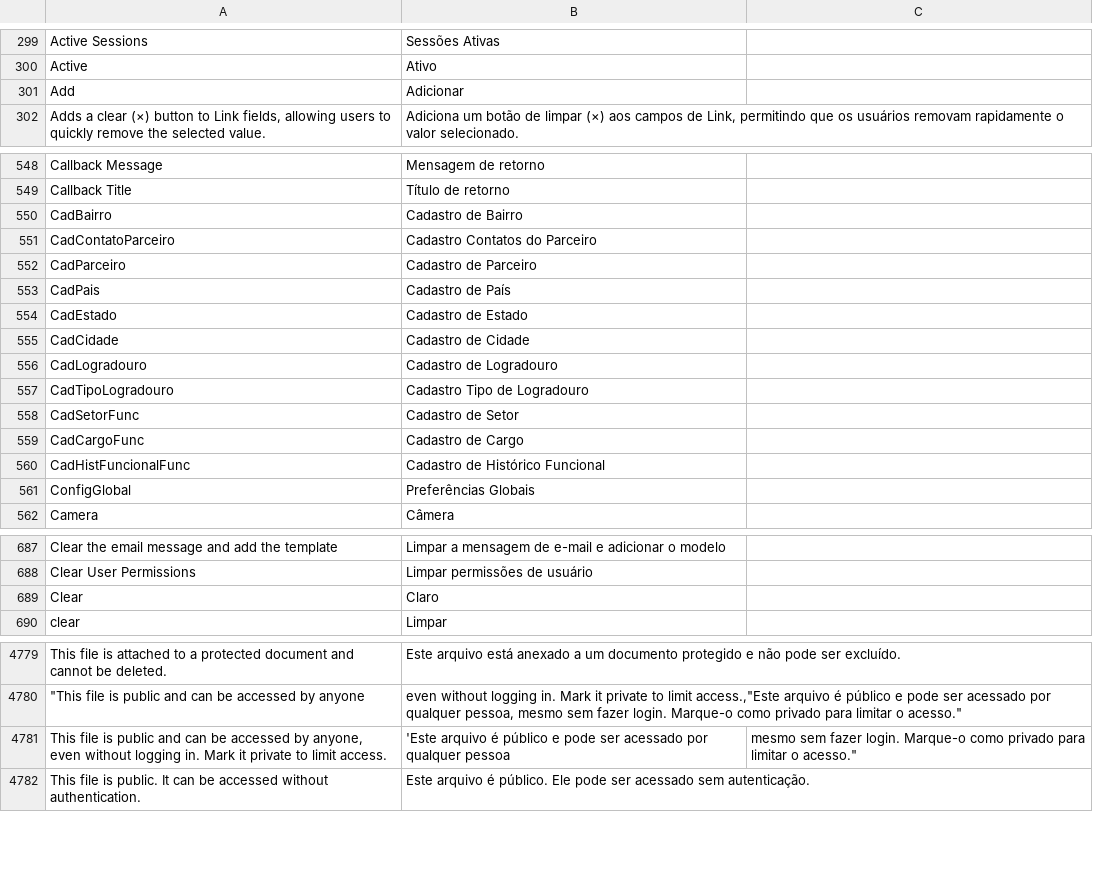
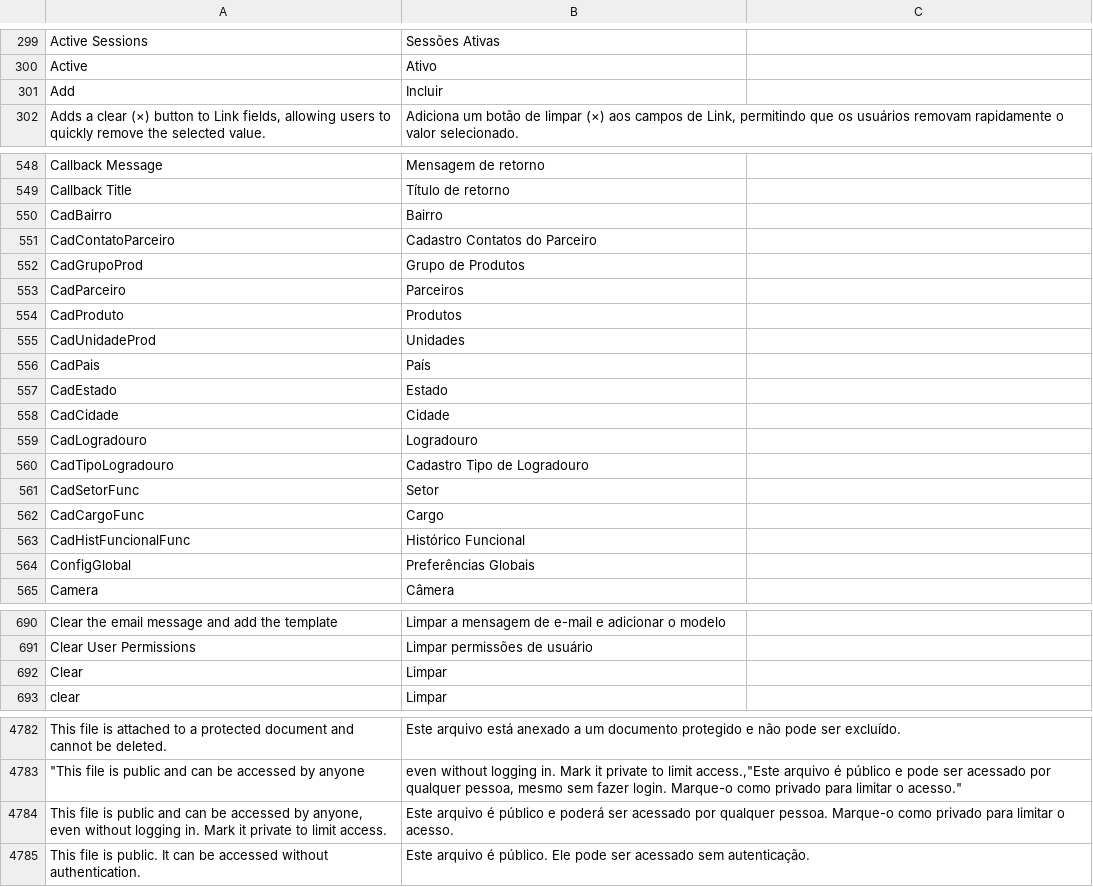
Before and after one commit to sistemasepic/frappe, a CSV file: frappe/translations/pt-BR.csv, drawn as a sheet; only a part is shown, gaps mark what is left out; addresses are those after the commit; the diff covers the shown part only; the diff names each change by its address in the sheet, - before the commit and + after, or states it on an @@ line.

```diff
--- a/frappe/translations/pt-BR.csv
+++ b/frappe/translations/pt-BR.csv
-B301: Adicionar
+B301: Incluir
-B550: Cadastro de Bairro
+B550: Bairro
+row 552: CadGrupoProd | Grupo de Produtos
-B553: Cadastro de Parceiro
+B553: Parceiros
+row 554: CadProduto | Produtos
+row 555: CadUnidadeProd | Unidades
-B556: Cadastro de País
+B556: País
-B557: Cadastro de Estado
+B557: Estado
-B558: Cadastro de Cidade
+B558: Cidade
-B559: Cadastro de Logradouro
+B559: Logradouro
-B561: Cadastro de Setor
+B561: Setor
-B562: Cadastro de Cargo
+B562: Cargo
-B563: Cadastro de Histórico Funcional
+B563: Histórico Funcional
-B692: Claro
+B692: Limpar
-B4784: 'Este arquivo é público e pode ser acessado por qualquer pessoa
+B4784: Este arquivo é público e poderá ser acessado por qualquer pessoa. Marque-o como privado para limitar o acesso.
-C4784: mesmo sem fazer login. Marque-o como privado para limitar o acesso."
+C4784: (empty)
```
Also changed, not shown: 2 edited cells elsewhere in this file, 3 other files.
